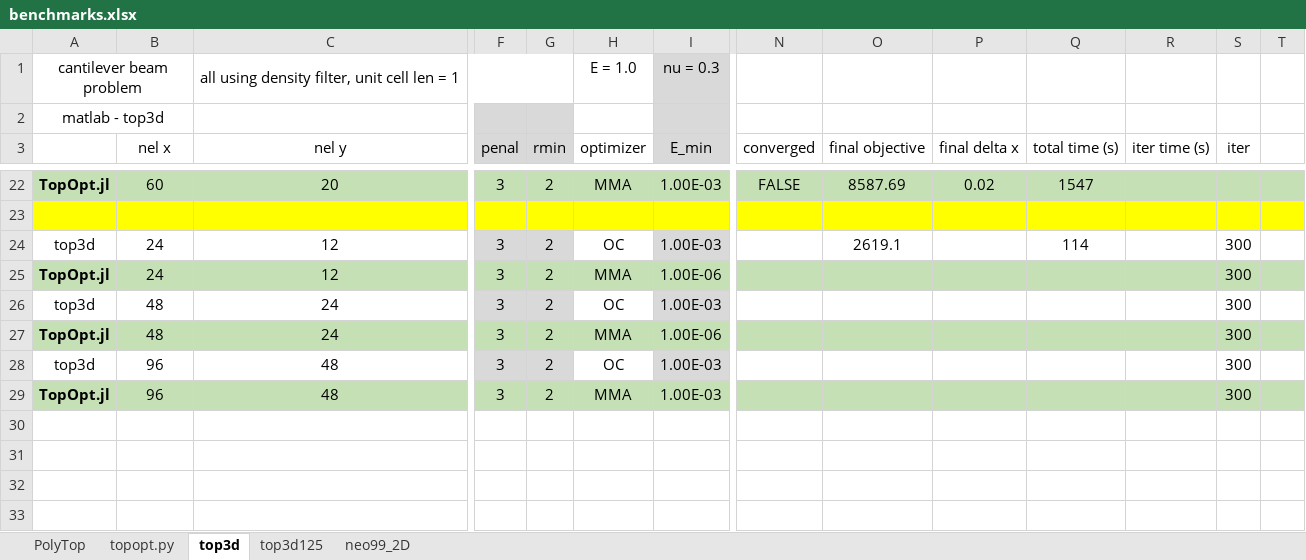
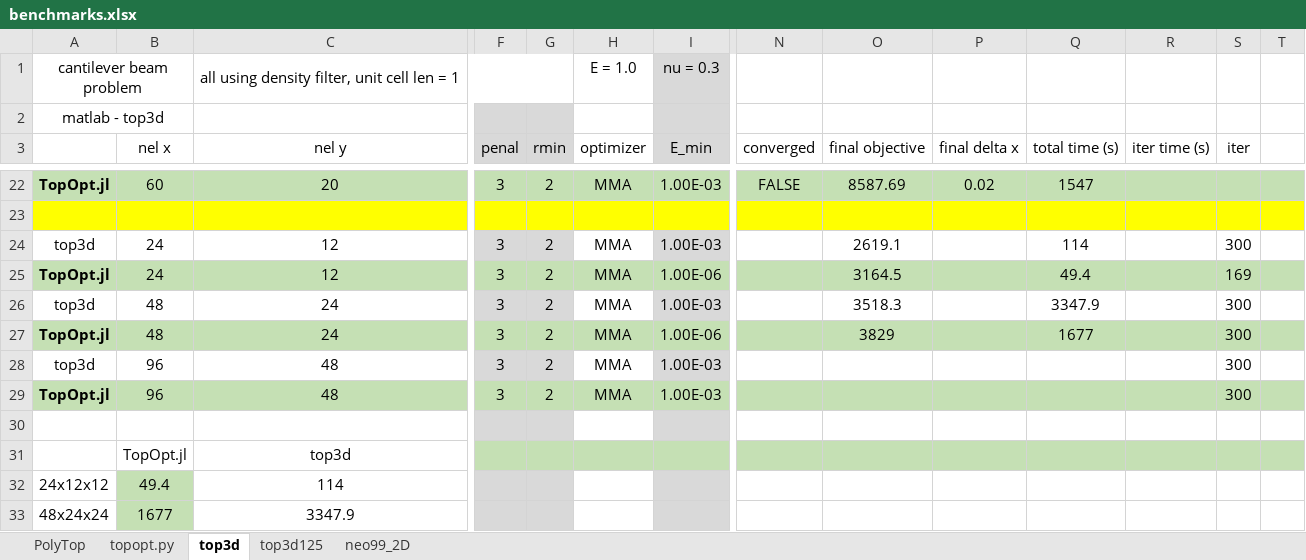
Before and after one commit to JuliaTopOpt/TopOpt.jl_WCSMO21, an Excel workbook: benchmarks.xlsx, sheet top3d, drawn as a sheet; only a part is shown, gaps mark what is left out; values as stored, in another font and other column widths than the file's, no borders; charts and pictures not drawn; rows hold the shown columns only; the diff names each change by its address in the sheet, - before the commit and + after, or states it on an @@ line.

Commit message:
more data

```diff
--- a/benchmarks.xlsx (sheet top3d)
+++ b/benchmarks.xlsx (sheet top3d)
-H24 (optimizer): OC
+H24 (optimizer): MMA
-O25 (final objective): (empty)
+O25 (final objective): 3164.5
-Q25 (total time (s)): (empty)
+Q25 (total time (s)): 49.4
-S25 (iter): 300
+S25 (iter): 169
-H26 (optimizer): OC
+H26 (optimizer): MMA
-O26 (final objective): (empty)
+O26 (final objective): 3518.3
-Q26 (total time (s)): (empty)
+Q26 (total time (s)): 3347.9
-O27 (final objective): (empty)
+O27 (final objective): 3829
-Q27 (total time (s)): (empty)
+Q27 (total time (s)): 1677
-H28 (optimizer): OC
+H28 (optimizer): MMA
+row 30: (empty)
+row 31:  | TopOpt.jl | top3d
+row 32: 24x12x12 | 49.4 | 114
+row 33: 48x24x24 | 1677 | 3347.9
```
Also changed, not shown: sheet top3d125, charts or pictures, 15 other files.
